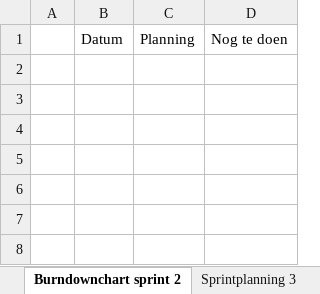
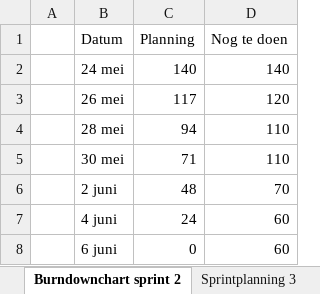
Before and after one commit to uitrich/Project4RarufuNathan, an Excel workbook: Scrum/Scrum Sheet.xlsx, sheet Burndownchart sprint 2, drawn as a sheet; values as stored, in another font and other column widths than the file's, no borders; charts and pictures not drawn; the diff names each change by its address in the sheet, - before the commit and + after, or states it on an @@ line.

```diff
--- a/Scrum/Scrum Sheet.xlsx (sheet Burndownchart sprint 2)
+++ b/Scrum/Scrum Sheet.xlsx (sheet Burndownchart sprint 2)
+row 2:  | 24 mei | 140 | 140
+row 3:  | 26 mei | 117 | 120
+row 4:  | 28 mei | 94 | 110
+row 5:  | 30 mei | 71 | 110
+row 6:  | 2 juni | 48 | 70
+row 7:  | 4 juni | 24 | 60
+row 8:  | 6 juni | 0 | 60
```
Also changed, not shown: sheet Sprintplanning 2, sheet Sprintplanning 3, sheet Burndownchart sprint 3, sheet Product Backlog, charts or pictures, 27 other files.
